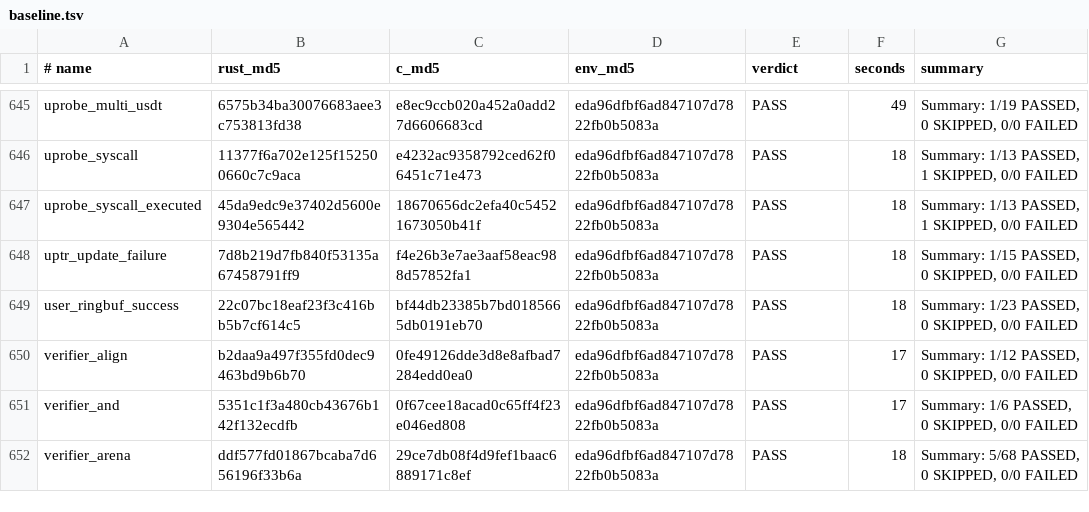
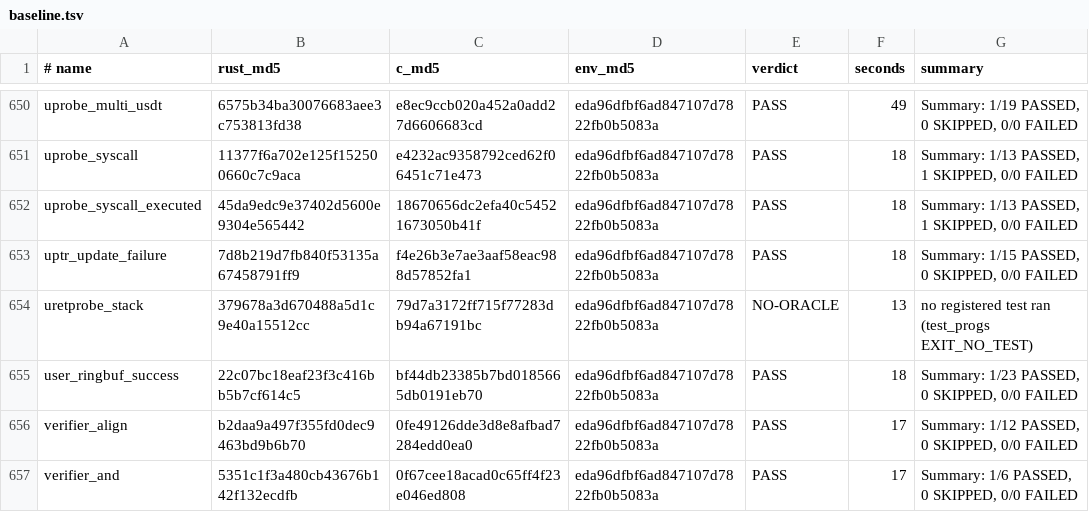
Before and after one commit to prozak/rust-selftests, a TSV file: qemu/gate/baseline.tsv, drawn as a sheet; only a part is shown, gaps mark what is left out; the shorter side is filled out with more unchanged rows; the diff covers the shown part only; the diff names each change by its address in the sheet, - before the commit and + after, or states it on an @@ line.

```diff
--- a/qemu/gate/baseline.tsv
+++ b/qemu/gate/baseline.tsv
+row 654: uretprobe_stack | 379678a3d670488a5d1c9e40a15512cc | 79d7a3172ff715f77283db94a67191bc | eda96dfbf6ad847107d7822fb0b5083a | NO-ORACLE | 13 | no registered test ran (test_progs EXIT_NO_TEST)
```
Also changed, not shown: 5 added rows elsewhere in this file, equiv/results/baseline.tsv, 7 other files.
